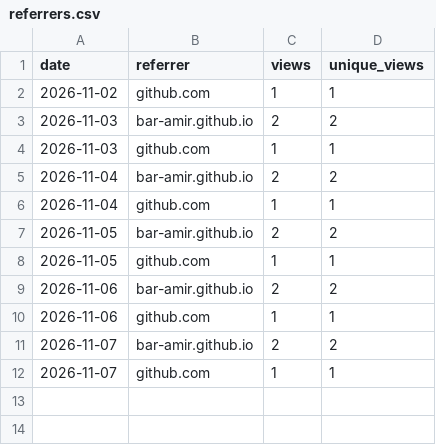
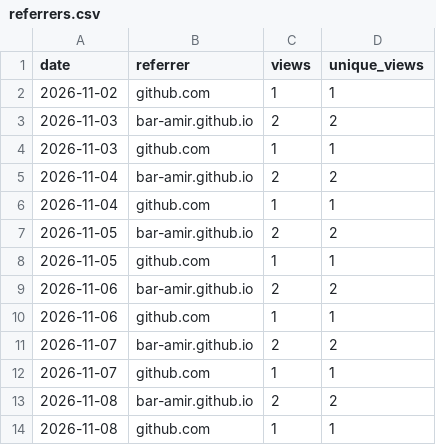
Before and after one commit to bar-amir/takes, a CSV file: referrers.csv, drawn as a sheet.

```diff
--- a/referrers.csv
+++ b/referrers.csv
@@ -12 +12,3 @@ date,referrer,views,unique_views
 2026-11-07,github.com,1,1
+2026-11-08,bar-amir.github.io,2,2
+2026-11-08,github.com,1,1
```
Also changed, not shown: daily.csv, releases.csv, 1 other file.
